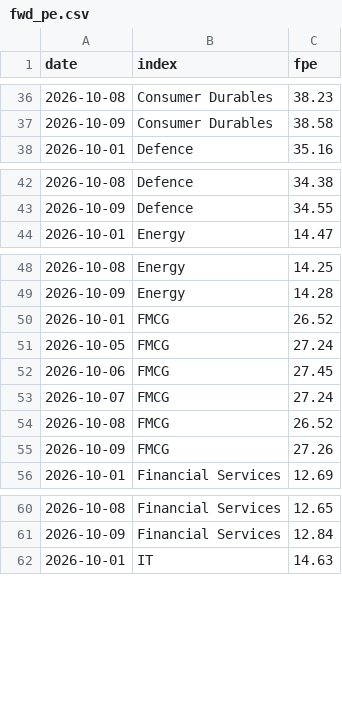
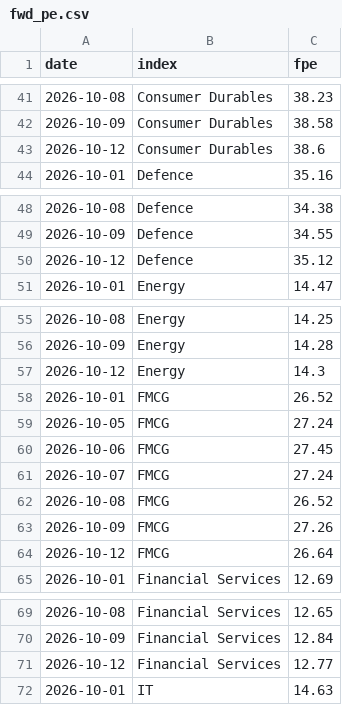
Before and after one commit to abhijitkikale/bharatpulse, a CSV file: data/fwd_pe.csv, drawn as a sheet; only a part is shown, gaps mark what is left out; the diff covers the shown part only; the diff names each change by its address in the sheet, - before the commit and + after, or states it on an @@ line.

```diff
--- a/data/fwd_pe.csv
+++ b/data/fwd_pe.csv
+row 43: 2026-10-12 | Consumer Durables | 38.6
+row 50: 2026-10-12 | Defence | 35.12
+row 57: 2026-10-12 | Energy | 14.3
+row 64: 2026-10-12 | FMCG | 26.64
+row 71: 2026-10-12 | Financial Services | 12.77
```
Also changed, not shown: 26 added rows elsewhere in this file, data/fiidii.csv, data/move.csv.
